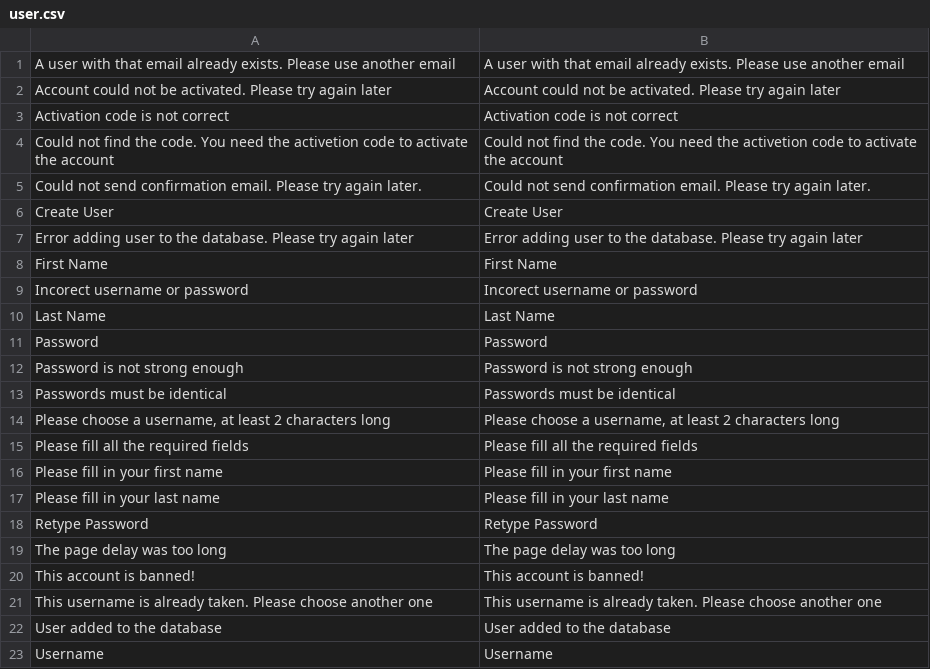
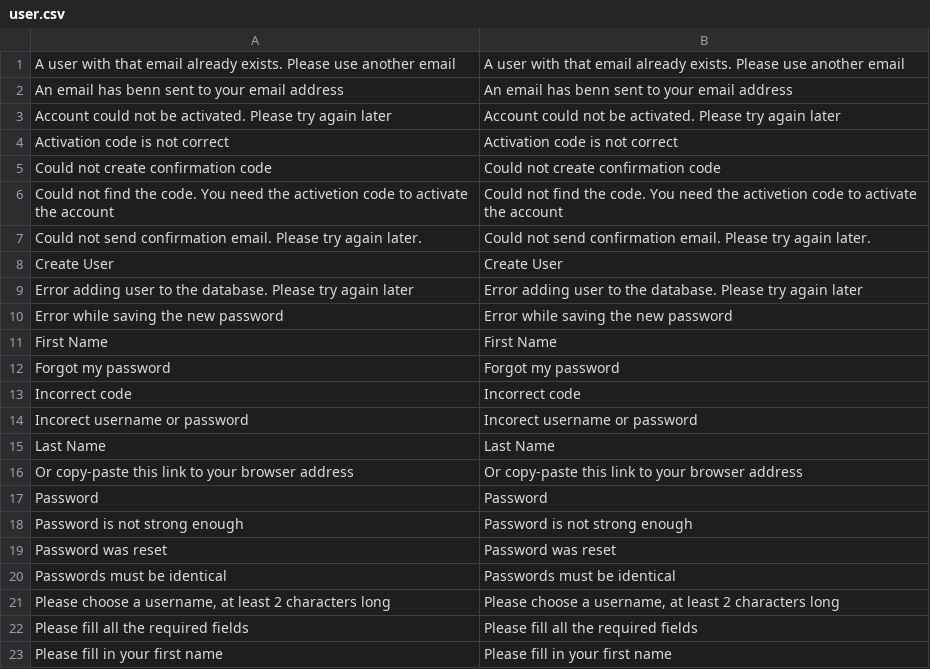
Before and after one commit to gabipatru/st, a CSV file: _translations/en_EN/user.csv, drawn as a sheet; only a part is shown; the shorter side is filled out with more unchanged rows; the diff covers the shown part only.

Commit message:
Added reset password functionality

```diff
--- a/_translations/en_EN/user.csv
+++ b/_translations/en_EN/user.csv
@@ -1,4 +1,6 @@
 "A user with that email already exists. Please use another email","A user with that email already exists. Please use another email"
+"An email has benn sent to your email address","An email has benn sent to your email address"
 "Account could not be activated. Please try again later","Account could not be activated. Please try again later"
 "Activation code is not correct","Activation code is not correct"
+"Could not create confirmation code","Could not create confirmation code"
 "Could not find the code. You need the activetion code to activate the account","Could not find the code. You need the activetion code to activate the account"
@@ -7,7 +9,12 @@
 "Error adding user to the database. Please try again later","Error adding user to the database. Please try again later"
+"Error while saving the new password","Error while saving the new password"
 "First Name","First Name"
+"Forgot my password","Forgot my password"
+"Incorrect code","Incorrect code"
 "Incorect username or password","Incorect username or password"
 "Last Name","Last Name"
+"Or copy-paste this link to your browser address","Or copy-paste this link to your browser address"
 "Password","Password"
 "Password is not strong enough","Password is not strong enough"
+"Password was reset","Password was reset"
 "Passwords must be identical","Passwords must be identical"
```
Also changed, not shown: 5 added rows elsewhere in this file, _translations/en_EN/common.csv, _translations/ro_RO/common.csv, 12 other files.
